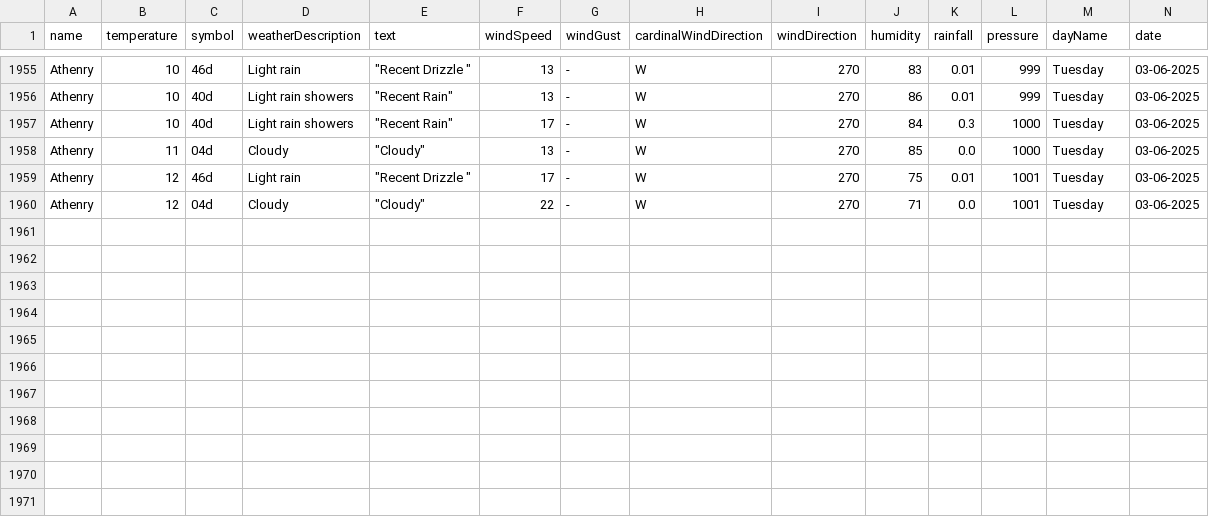
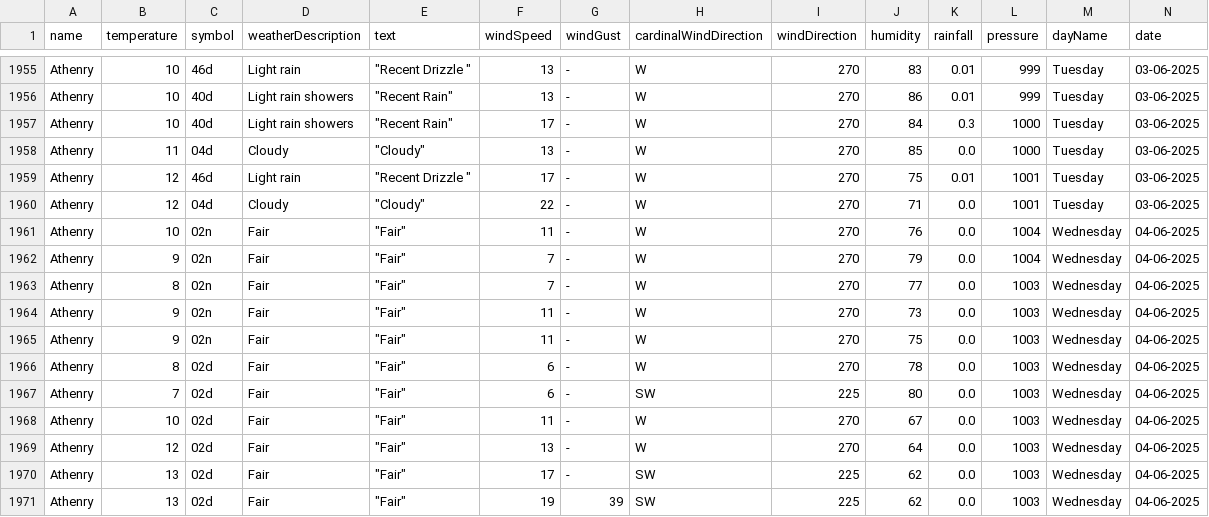
Before and after one commit to Sxnds01/computer-infrastructure-work, a CSV file: weather_data_combined.csv, drawn as a sheet; only a part is shown, gaps mark what is left out; rows hold the shown columns only; the diff names each change by its address in the sheet, - before the commit and + after, or states it on an @@ line.

```diff
--- a/weather_data_combined.csv
+++ b/weather_data_combined.csv
+row 1961: Athenry | 10 | 02n | Fair | "Fair" | 11 | - | W | 270 | 76 | 0.0 | 1004 | Wednesday | 04-06-2025
+row 1962: Athenry | 9 | 02n | Fair | "Fair" | 7 | - | W | 270 | 79 | 0.0 | 1004 | Wednesday | 04-06-2025
+row 1963: Athenry | 8 | 02n | Fair | "Fair" | 7 | - | W | 270 | 77 | 0.0 | 1003 | Wednesday | 04-06-2025
+row 1964: Athenry | 9 | 02n | Fair | "Fair" | 11 | - | W | 270 | 73 | 0.0 | 1003 | Wednesday | 04-06-2025
+row 1965: Athenry | 9 | 02n | Fair | "Fair" | 11 | - | W | 270 | 75 | 0.0 | 1003 | Wednesday | 04-06-2025
+row 1966: Athenry | 8 | 02d | Fair | "Fair" | 6 | - | W | 270 | 78 | 0.0 | 1003 | Wednesday | 04-06-2025
+row 1967: Athenry | 7 | 02d | Fair | "Fair" | 6 | - | SW | 225 | 80 | 0.0 | 1003 | Wednesday | 04-06-2025
+row 1968: Athenry | 10 | 02d | Fair | "Fair" | 11 | - | W | 270 | 67 | 0.0 | 1003 | Wednesday | 04-06-2025
+row 1969: Athenry | 12 | 02d | Fair | "Fair" | 13 | - | W | 270 | 64 | 0.0 | 1003 | Wednesday | 04-06-2025
+row 1970: Athenry | 13 | 02d | Fair | "Fair" | 17 | - | SW | 225 | 62 | 0.0 | 1003 | Wednesday | 04-06-2025
+row 1971: Athenry | 13 | 02d | Fair | "Fair" | 19 | 39 | SW | 225 | 62 | 0.0 | 1003 | Wednesday | 04-06-2025
```
Also changed, not shown: 2 other files.
